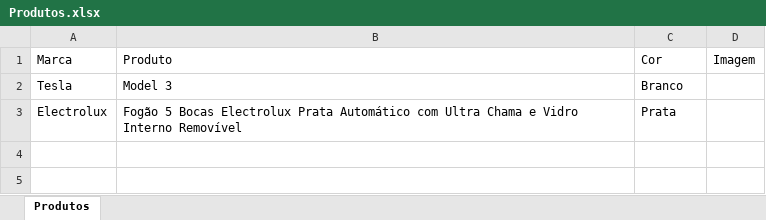
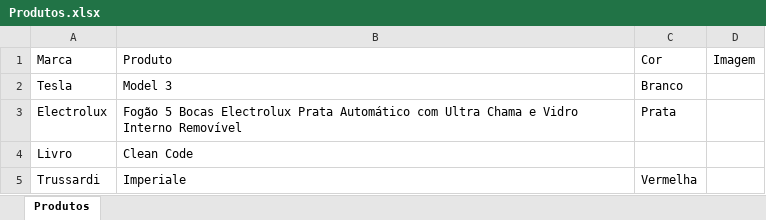
Before and after one commit to GeovaniTech/automation-searching-product-images, an Excel workbook: Produtos.xlsx, sheet Produtos, drawn as a sheet; values as stored, in another font and other column widths than the file's, no borders; charts and pictures not drawn; the diff names each change by its address in the sheet, - before the commit and + after, or states it on an @@ line.

```diff
--- a/Produtos.xlsx (sheet Produtos)
+++ b/Produtos.xlsx (sheet Produtos)
+row 4: Livro | Clean Code
+row 5: Trussardi | Imperiale | Vermelha
```
Also changed, not shown: charts or pictures, 12 other files.
